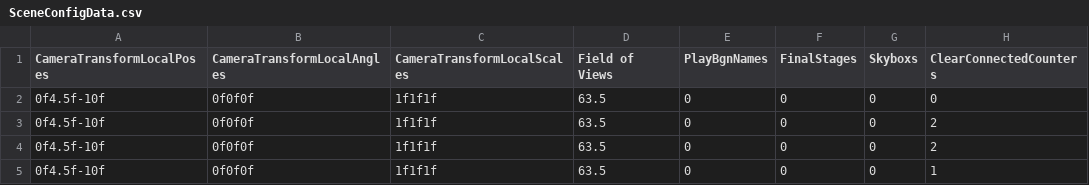
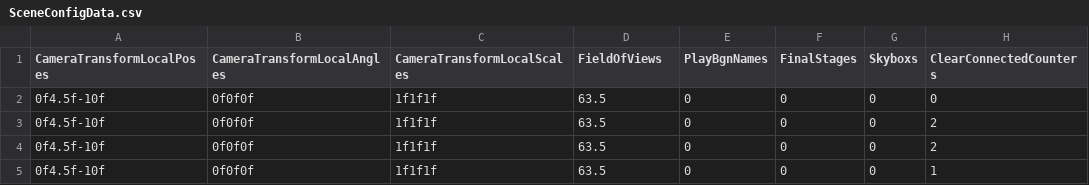
Before and after one commit to ktgitfrog333/Japan_Game_Award_2022, a CSV file: ConnectCity_Main/Assets/Resources/SceneConfigData.csv, drawn as a sheet; only a part is shown.

```diff
--- a/ConnectCity_Main/Assets/Resources/SceneConfigData.csv
+++ b/ConnectCity_Main/Assets/Resources/SceneConfigData.csv
@@ -1,2 +1,2 @@
-CameraTransformLocalPoses,CameraTransformLocalAngles,CameraTransformLocalScales,Field of Views,PlayBgnNames,FinalStages,Skyboxs,ClearConnectedCounters
+CameraTransformLocalPoses,CameraTransformLocalAngles,CameraTransformLocalScales,FieldOfViews,PlayBgnNames,FinalStages,Skyboxs,ClearConnectedCounters
 0f4.5f-10f,0f0f0f,1f1f1f,63.5,0,0,0,0
```
Also changed, not shown: 7 other files.
